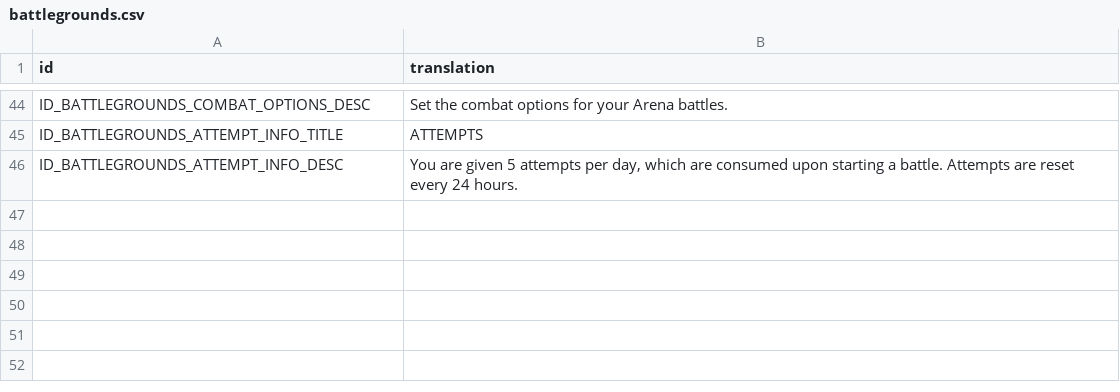
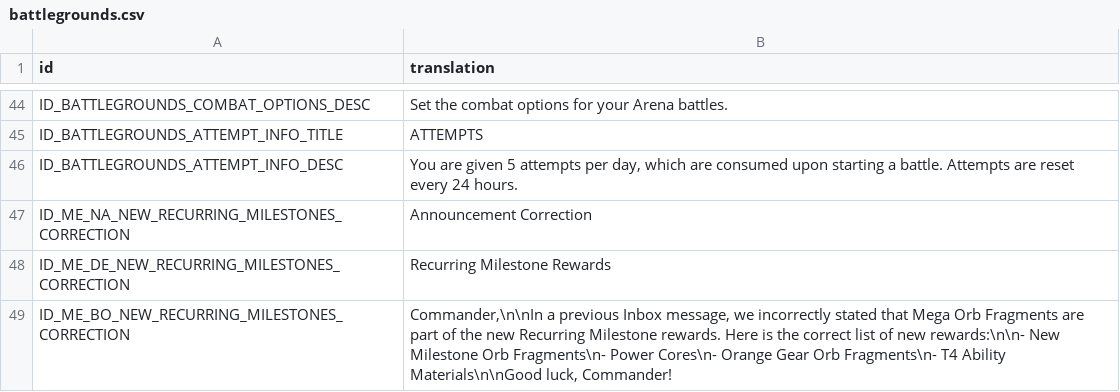
Before and after one commit to knight2269/msf, a CSV file: files/Config/m3localization/battlegrounds.csv, drawn as a sheet; only a part is shown, gaps mark what is left out; the diff names each change by its address in the sheet, - before the commit and + after, or states it on an @@ line.

```diff
--- a/files/Config/m3localization/battlegrounds.csv
+++ b/files/Config/m3localization/battlegrounds.csv
+row 47: ID_ME_NA_NEW_RECURRING_MILESTONES_CORRECTION | Announcement Correction
+row 48: ID_ME_DE_NEW_RECURRING_MILESTONES_CORRECTION | Recurring Milestone Rewards
+row 49: ID_ME_BO_NEW_RECURRING_MILESTONES_CORRECTION | Commander,\n\nIn a previous Inbox message, we incorrectly stated that Mega Orb Fragments are part of the new Recurring Milestone rewards. Here is the correct list of new rewards:\n\n- New Milestone Orb Fragments\n- Power Cores\n- Orange Gear Orb Fragments\n- T4 Ability Materials\n\nGood luck, Commander!
```
Also changed, not shown: files/Config/m3localization/inbox.csv, files/Config/m3localization/missions.csv, 27 other files.
